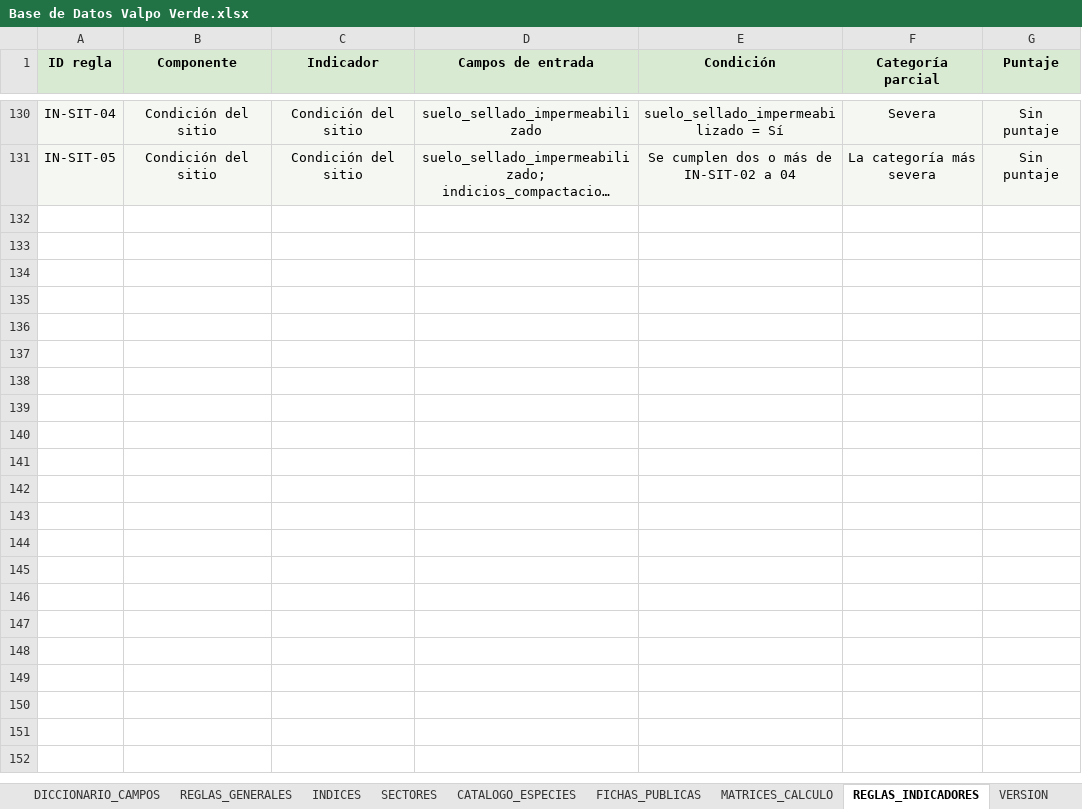
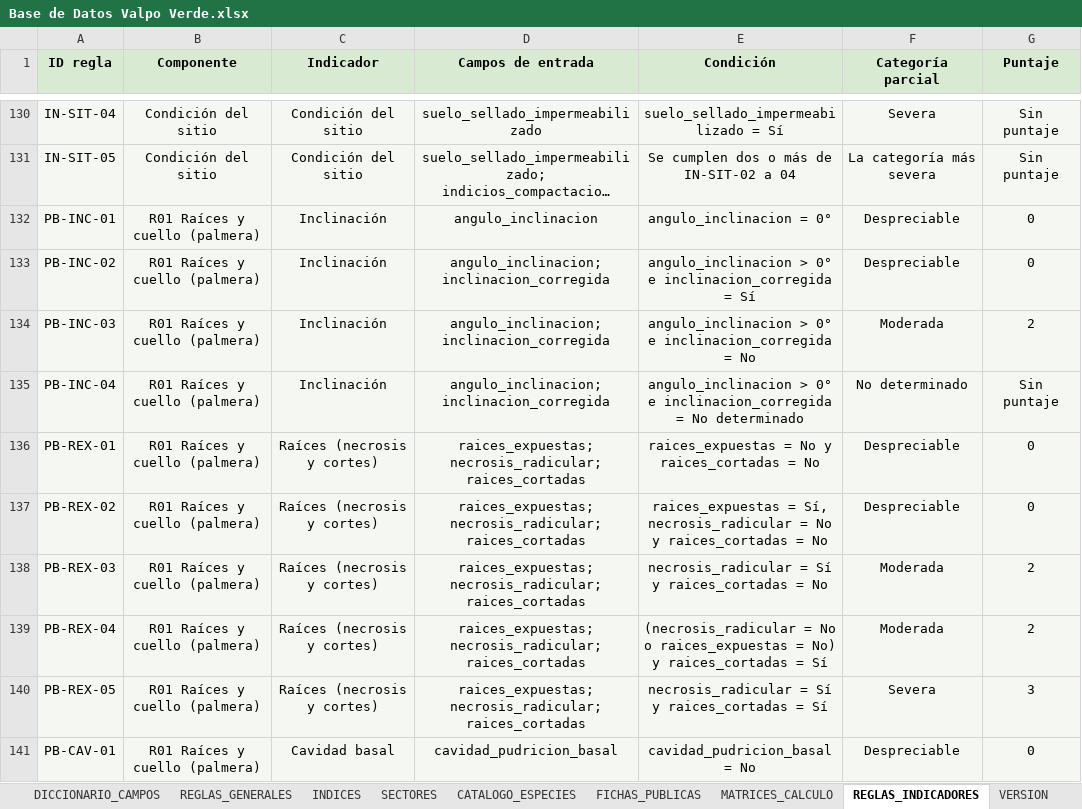
Before and after one commit to marybaxmann/valpo-verde-backend, an Excel workbook: docs/excel/Base de Datos Valpo Verde.xlsx, sheet REGLAS_INDICADORES, drawn as a sheet; only a part is shown, gaps mark what is left out; long unchanged cells end in …; values as stored, in another font and other column widths than the file's, no borders; the diff covers the shown part only; the diff names each change by its address in the sheet, - before the commit and + after, or states it on an @@ line.

```diff
--- a/docs/excel/Base de Datos Valpo Verde.xlsx (sheet REGLAS_INDICADORES)
+++ b/docs/excel/Base de Datos Valpo Verde.xlsx (sheet REGLAS_INDICADORES)
+row 132: PB-INC-01 | R01 Raíces y cuello (palmera) | Inclinación | angulo_inclinacion | angulo_inclinacion = 0° | Despreciable | 0
+row 133: PB-INC-02 | R01 Raíces y cuello (palmera) | Inclinación | angulo_inclinacion; inclinacion_corregida | angulo_inclinacion > 0° e inclinacion_corregida = Sí | Despreciable | 0
+row 134: PB-INC-03 | R01 Raíces y cuello (palmera) | Inclinación | angulo_inclinacion; inclinacion_corregida | angulo_inclinacion > 0° e inclinacion_corregida = No | Moderada | 2
+row 135: PB-INC-04 | R01 Raíces y cuello (palmera) | Inclinación | angulo_inclinacion; inclinacion_corregida | angulo_inclinacion > 0° e inclinacion_corregida = No determinado | No determinado | Sin puntaje
+row 136: PB-REX-01 | R01 Raíces y cuello (palmera) | Raíces (necrosis y cortes) | raices_expuestas; necrosis_radicular; raices_cortadas | raices_expuestas = No y raices_cortadas = No | Despreciable | 0
+row 137: PB-REX-02 | R01 Raíces y cuello (palmera) | Raíces (necrosis y cortes) | raices_expuestas; necrosis_radicular; raices_cortadas | raices_expuestas = Sí, necrosis_radicular = No y raices_cortadas = No | Despreciable | 0
+row 138: PB-REX-03 | R01 Raíces y cuello (palmera) | Raíces (necrosis y cortes) | raices_expuestas; necrosis_radicular; raices_cortadas | necrosis_radicular = Sí y raices_cortadas = No | Moderada | 2
+row 139: PB-REX-04 | R01 Raíces y cuello (palmera) | Raíces (necrosis y cortes) | raices_expuestas; necrosis_radicular; raices_cortadas | (necrosis_radicular = No o raices_expuestas = No) y raices_cortadas = Sí | Moderada | 2
+row 140: PB-REX-05 | R01 Raíces y cuello (palmera) | Raíces (necrosis y cortes) | raices_expuestas; necrosis_radicular; raices_cortadas | necrosis_radicular = Sí y raices_cortadas = Sí | Severa | 3
+row 141: PB-CAV-01 | R01 Raíces y cuello (palmera) | Cavidad basal | cavidad_pudricion_basal | cavidad_pudricion_basal = No | Despreciable | 0
```
Also changed, not shown: 47 added rows elsewhere in this sheet, sheet DICCIONARIO_CAMPOS, sheet MATRICES_CALCULO, sheet REGLAS_GENERALES, sheet VERSION, other sheet tabs, 12 other files.
